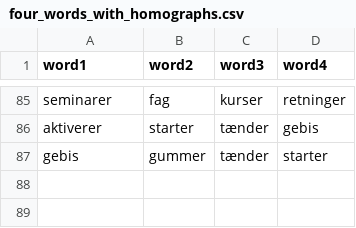
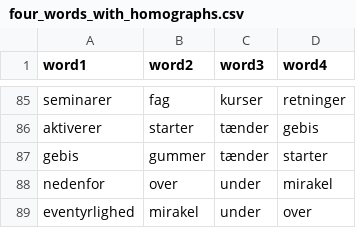
Before and after one commit to fnielsen/dasem, a CSV file: dasem/data/four_words_with_homographs.csv, drawn as a sheet; only a part is shown, gaps mark what is left out.

Commit message:
Add words to homograph dataset

```diff
--- a/dasem/data/four_words_with_homographs.csv
+++ b/dasem/data/four_words_with_homographs.csv
@@ -87 +87,3 @@ aktiverer,starter,tænder,gebis
 gebis,gummer,tænder,starter
+nedenfor,over,under,mirakel
+eventyrlighed,mirakel,under,over
```
